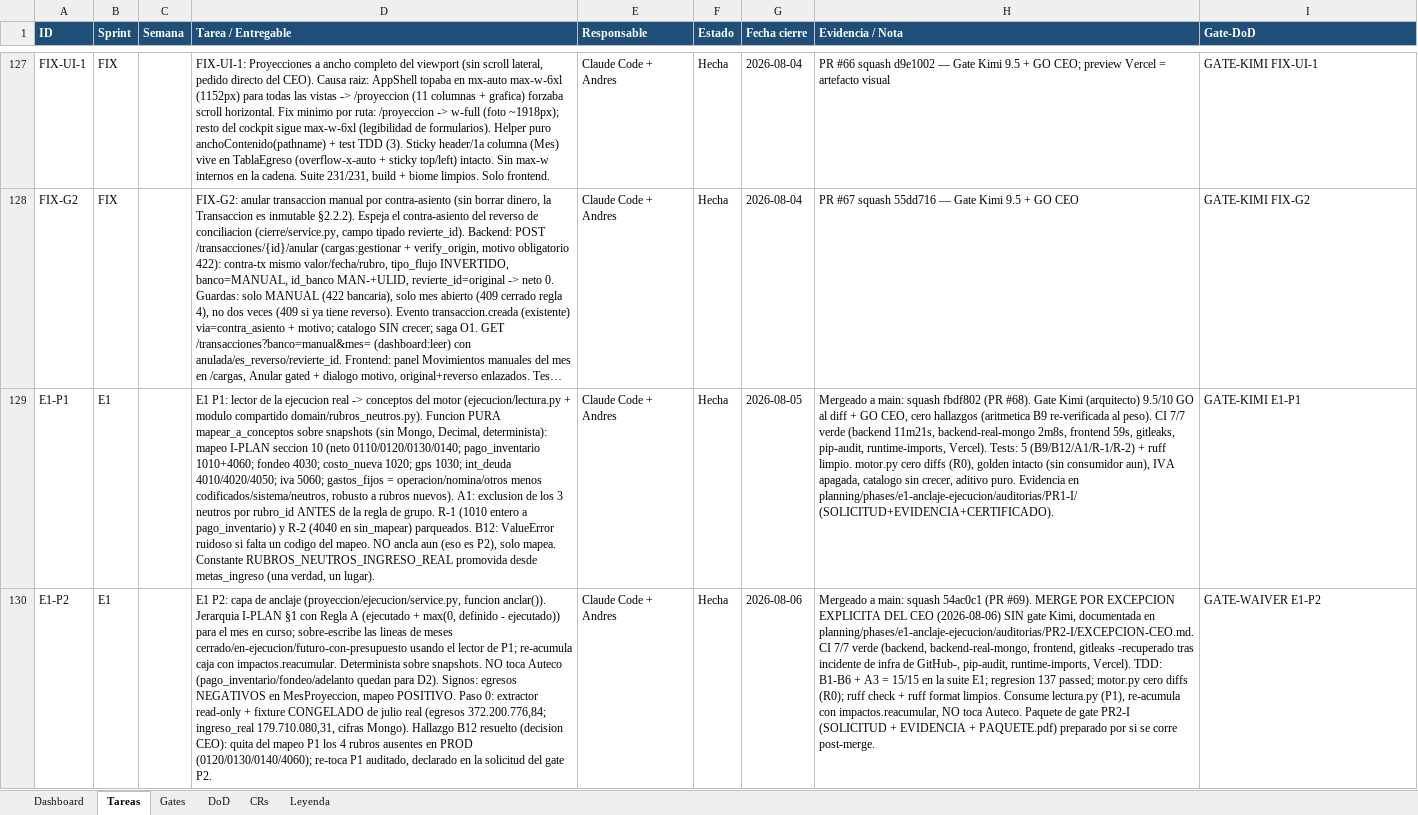
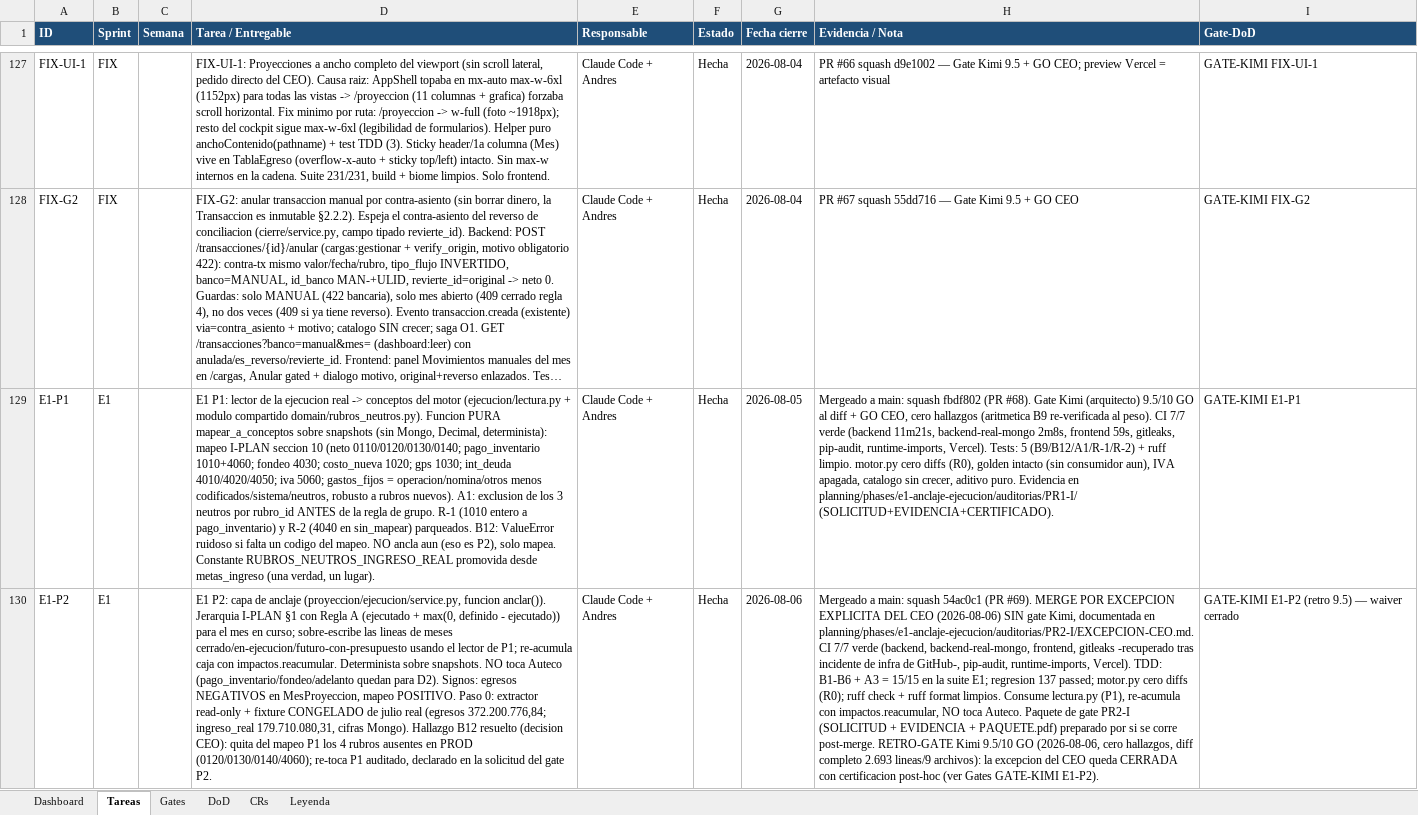
Before and after one commit to RoddosColombia/compas, an Excel workbook: docs/COMPAS_Control_Desarrollo.xlsx, sheet Tareas, drawn as a sheet; only a part is shown, gaps mark what is left out; long unchanged cells end in …; values as stored, in another font and other column widths than the file's, no borders; the diff names each change by its address in the sheet, - before the commit and + after, or states it on an @@ line.

```diff
--- a/docs/COMPAS_Control_Desarrollo.xlsx (sheet Tareas)
+++ b/docs/COMPAS_Control_Desarrollo.xlsx (sheet Tareas)
-H130 (Evidencia / Nota): …corre post-merge.
+H130 (Evidencia / Nota): …corre post-merge. RETRO-GATE Kimi 9.5/10 GO (2026-08-06, cero hallazgos, diff completo 2.693 lineas/9 archivos): la excepcion del CEO queda CERRADA con certificacion post-hoc (ver Gates GATE-KIMI E1-P2).
-I130 (Gate-DoD): GATE-WAIVER E1-P2
+I130 (Gate-DoD): GATE-KIMI E1-P2 (retro 9.5) — waiver cerrado
```
Also changed, not shown: sheet Gates.
